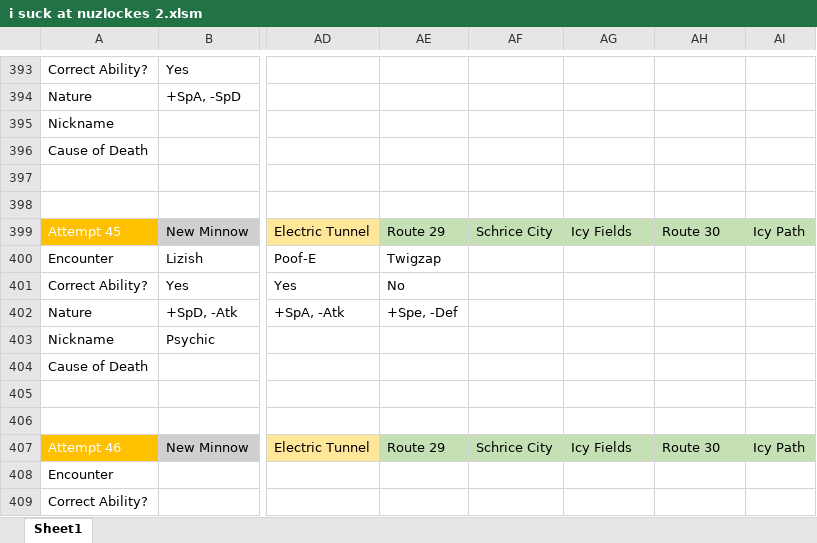
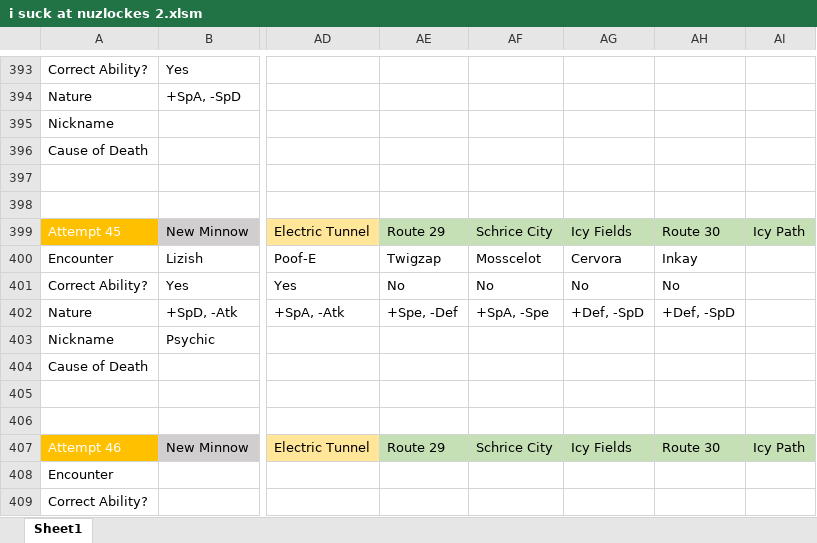
Before and after one commit to sjkuhnke/PokemonGame, an Excel workbook: PokemonGame/stuff/i suck at nuzlockes 2.xlsm, sheet Sheet1, drawn as a sheet; only a part is shown, gaps mark what is left out; values as stored, in another font and other column widths than the file's, no borders; conditional formats not drawn; the diff names each change by its address in the sheet, - before the commit and + after, or states it on an @@ line.

```diff
--- a/PokemonGame/stuff/i suck at nuzlockes 2.xlsm (sheet Sheet1)
+++ b/PokemonGame/stuff/i suck at nuzlockes 2.xlsm (sheet Sheet1)
-AF400: (empty)
+AF400: Mosscelot
-AG400: (empty)
+AG400: Cervora
-AH400: (empty)
+AH400: Inkay
-AF401: (empty)
+AF401: No
-AG401: (empty)
+AG401: No
-AH401: (empty)
+AH401: No
-AF402: (empty)
+AF402: +SpA, -Spe
-AG402: (empty)
+AG402: +Def, -SpD
-AH402: (empty)
+AH402: +Def, -SpD
```
Also changed, not shown: 12 other files.
